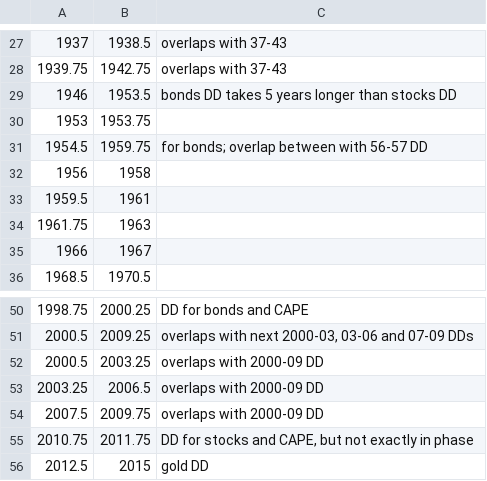
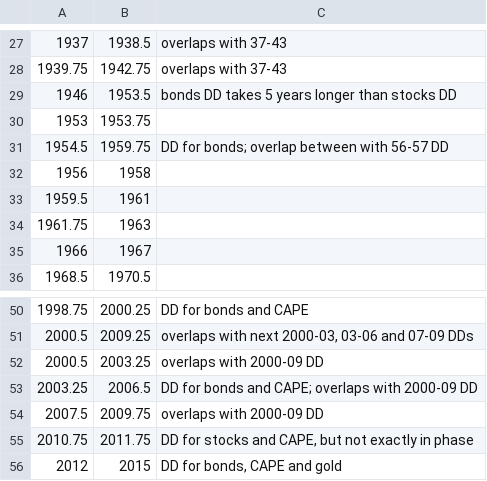
Before and after one commit to m-bouville/investing-by-numbers, a CSV file: data/drawdownList.csv, drawn as a sheet; only a part is shown, gaps mark what is left out.

Commit message:
Updated data (as of 1st January 2015).

```diff
--- a/data/drawdownList.csv
+++ b/data/drawdownList.csv
@@ -30,3 +30,3 @@
 1953, 1953.75, ""
-1954.5, 1959.75, "for bonds; overlap between with 56-57 DD"
+1954.5, 1959.75, "DD for bonds; overlap between with 56-57 DD"
 1956, 1958, ""
@@ -52,5 +52,5 @@
 2000.5, 2003.25, "overlaps with 2000-09 DD"
-2003.25, 2006.5, "overlaps with 2000-09 DD"
+2003.25, 2006.5, "DD for bonds and CAPE; overlaps with 2000-09 DD"
 2007.5, 2009.75, "overlaps with 2000-09 DD"
 2010.75, 2011.75, "DD for stocks and CAPE, but not exactly in phase"
-2012.5, 2015, "gold DD"
+2012, 2015, "DD for bonds, CAPE and gold"
```
Also changed, not shown: data/bonds.csv, data/gold.csv, 4 other files.
